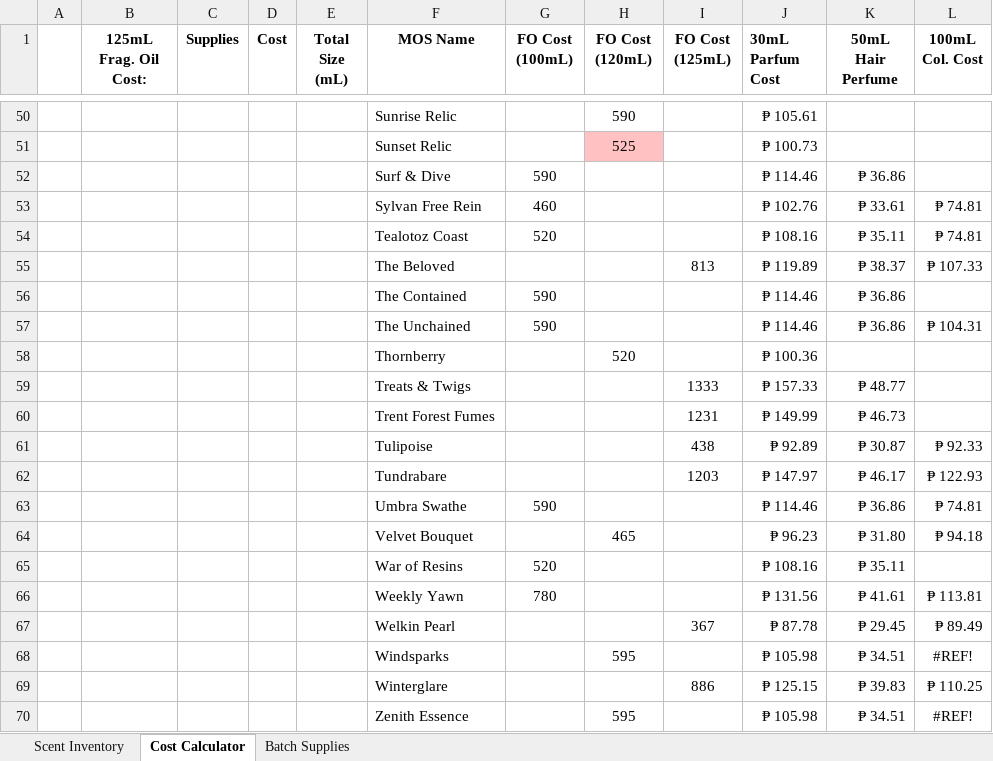
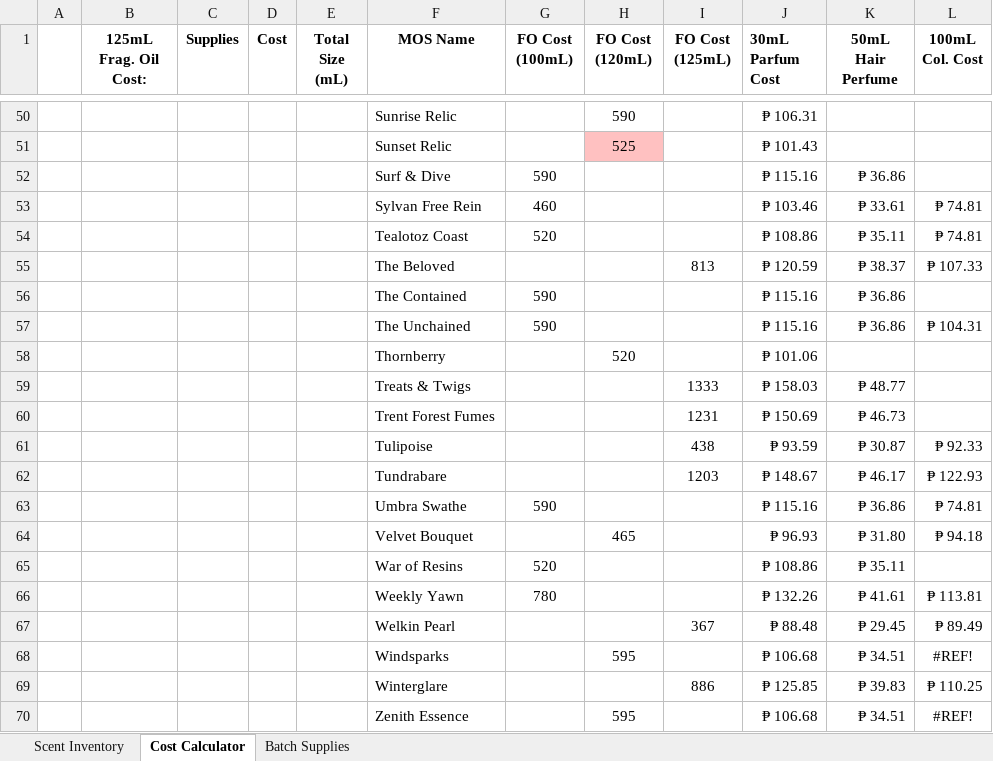
Before and after one commit to sdbrgo/MyOwnScentRepo, an Excel workbook: Inventory & Costings.xlsx, sheet Cost Calculator, drawn as a sheet; only a part is shown, gaps mark what is left out; values as stored, in another font and other column widths than the file's, no borders; the diff covers the shown part only; the diff names each change by its address in the sheet, - before the commit and + after, or states it on an @@ line.

```diff
--- a/Inventory & Costings.xlsx (sheet Cost Calculator)
+++ b/Inventory & Costings.xlsx (sheet Cost Calculator)
-J50 (30mL Parfum Cost): ₱ 105.61
+J50 (30mL Parfum Cost): ₱ 106.31
-J51 (30mL Parfum Cost): ₱ 100.73
+J51 (30mL Parfum Cost): ₱ 101.43
-J52 (30mL Parfum Cost): ₱ 114.46
+J52 (30mL Parfum Cost): ₱ 115.16
-J53 (30mL Parfum Cost): ₱ 102.76
+J53 (30mL Parfum Cost): ₱ 103.46
-J54 (30mL Parfum Cost): ₱ 108.16
+J54 (30mL Parfum Cost): ₱ 108.86
-J55 (30mL Parfum Cost): ₱ 119.89
+J55 (30mL Parfum Cost): ₱ 120.59
-J56:J57 (30mL Parfum Cost): ₱ 114.46
+J56:J57 (30mL Parfum Cost): ₱ 115.16
-J58 (30mL Parfum Cost): ₱ 100.36
+J58 (30mL Parfum Cost): ₱ 101.06
-J59 (30mL Parfum Cost): ₱ 157.33
+J59 (30mL Parfum Cost): ₱ 158.03
-J60 (30mL Parfum Cost): ₱ 149.99
+J60 (30mL Parfum Cost): ₱ 150.69
-J61 (30mL Parfum Cost): ₱ 92.89
+J61 (30mL Parfum Cost): ₱ 93.59
-J62 (30mL Parfum Cost): ₱ 147.97
+J62 (30mL Parfum Cost): ₱ 148.67
-J63 (30mL Parfum Cost): ₱ 114.46
+J63 (30mL Parfum Cost): ₱ 115.16
-J64 (30mL Parfum Cost): ₱ 96.23
+J64 (30mL Parfum Cost): ₱ 96.93
-J65 (30mL Parfum Cost): ₱ 108.16
+J65 (30mL Parfum Cost): ₱ 108.86
-J66 (30mL Parfum Cost): ₱ 131.56
+J66 (30mL Parfum Cost): ₱ 132.26
-J67 (30mL Parfum Cost): ₱ 87.78
+J67 (30mL Parfum Cost): ₱ 88.48
-J68 (30mL Parfum Cost): ₱ 105.98
+J68 (30mL Parfum Cost): ₱ 106.68
-J69 (30mL Parfum Cost): ₱ 125.15
+J69 (30mL Parfum Cost): ₱ 125.85
-J70 (30mL Parfum Cost): ₱ 105.98
+J70 (30mL Parfum Cost): ₱ 106.68
```
Also changed, not shown: 66 edited cells elsewhere in this sheet, sheet Scent Inventory, sheet Batch Supplies, Supplies.xlsx, 1 other file.
